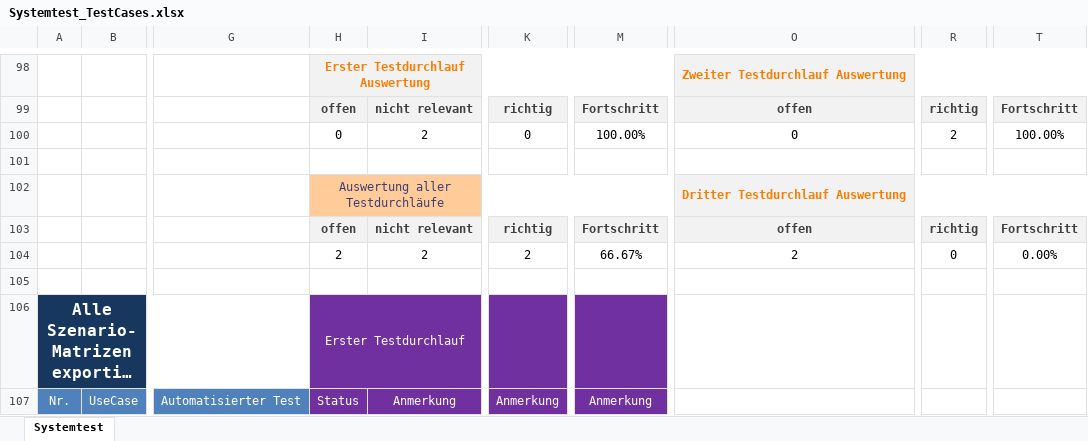
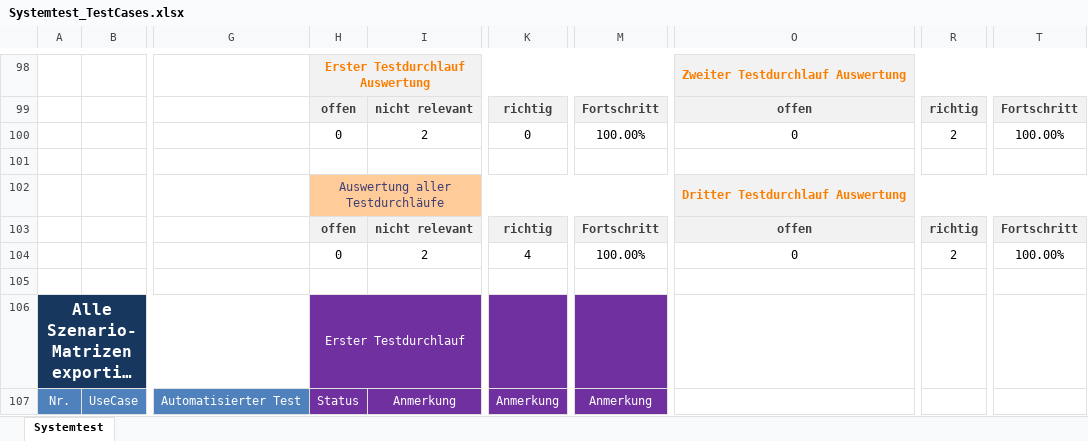
Before and after one commit to Fettstorch/OTH_SWP_SS15, an Excel workbook: Basisverzeichnis/trunk/04_Test/Systemtest_TestCases.xlsx, sheet Systemtest, drawn as a sheet; only a part is shown, gaps mark what is left out; long unchanged cells end in …; values as stored, in another font and other column widths than the file's, no borders; charts and pictures and conditional formats not drawn; the diff covers the shown part only; the diff names each change by its address in the sheet, - before the commit and + after, or states it on an @@ line.

Commit message:
Updated Files for Systemtest #65 #62

```diff
--- a/Basisverzeichnis/trunk/04_Test/Systemtest_TestCases.xlsx (sheet Systemtest)
+++ b/Basisverzeichnis/trunk/04_Test/Systemtest_TestCases.xlsx (sheet Systemtest)
-H104: 2
+H104: 0
-K104: 2
+K104: 4
-M104: 66.67%
+M104: 100.00%
-O104: 2
+O104: 0
-R104: 0
+R104: 2
-T104: 0.00%
+T104: 100.00%
```
Also changed, not shown: 116 edited cells elsewhere in this sheet, 1 other file.
